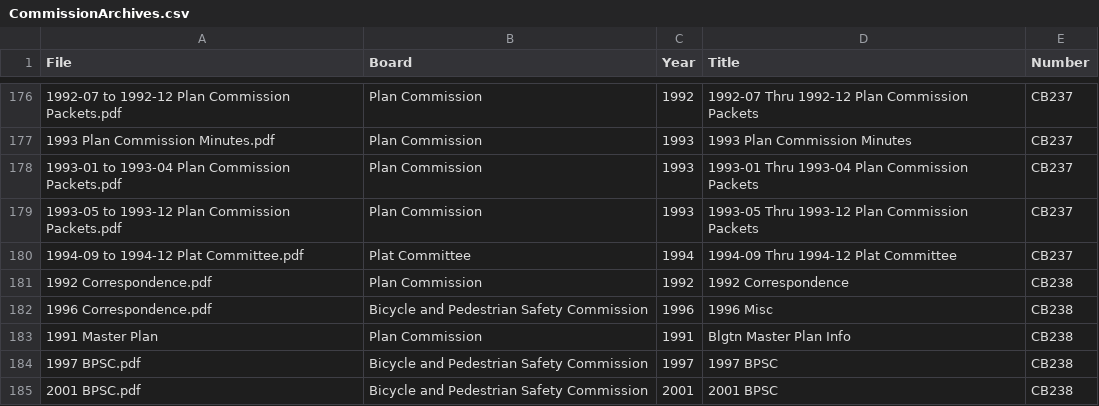
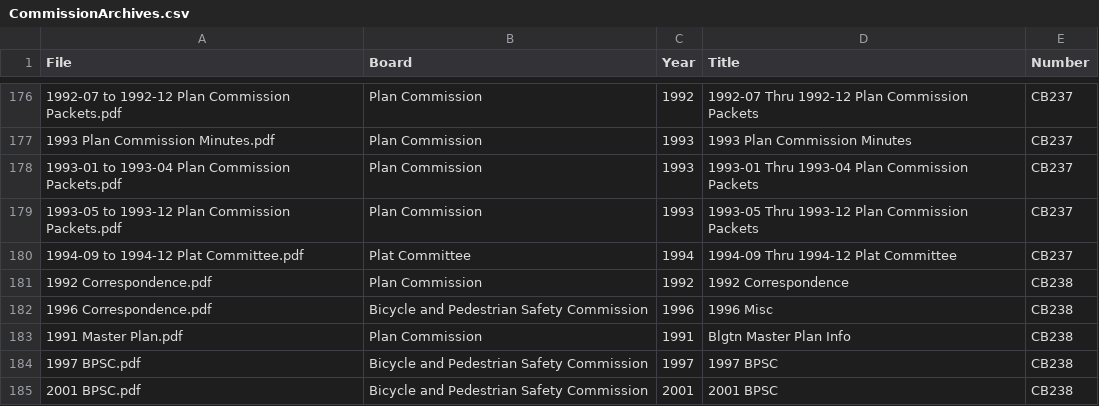
Before and after one commit to City-of-Bloomington/onbase, a CSV file: CommissionArchives.csv, drawn as a sheet; only a part is shown, gaps mark what is left out.

Commit message:
Fixed filenames for Commission Archives
Updates #2

```diff
--- a/CommissionArchives.csv
+++ b/CommissionArchives.csv
@@ -182,3 +182,3 @@ File,Board,Year,Title,Number
 1996 Correspondence.pdf,Bicycle and Pedestrian Safety Commission,1996,1996 Misc,CB238
-1991 Master Plan,Plan Commission,1991,Blgtn Master Plan Info,CB238
+1991 Master Plan.pdf,Plan Commission,1991,Blgtn Master Plan Info,CB238
 1997 BPSC.pdf,Bicycle and Pedestrian Safety Commission,1997,1997 BPSC,CB238
```
Also changed, not shown: 1 other file.
